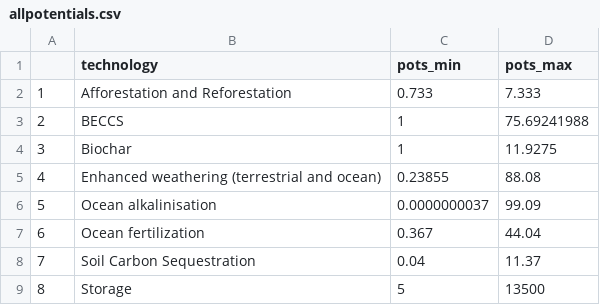
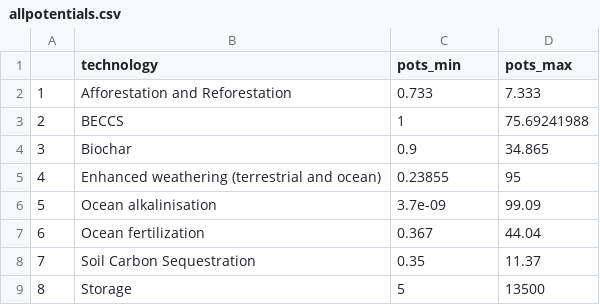
Before and after one commit to mcc-apsis/NETs-review, a CSV file: tables/allpotentials.csv, drawn as a sheet.

```diff
--- a/tables/allpotentials.csv
+++ b/tables/allpotentials.csv
@@ -3,7 +3,7 @@
 "2","BECCS",1,75.69241988
-"3","Biochar",1,11.9275
-"4","Enhanced weathering (terrestrial and ocean)",0.23855,88.08
-"5","Ocean alkalinisation",0.0000000037,99.09
+"3","Biochar",0.9,34.865
+"4","Enhanced weathering (terrestrial and ocean)",0.23855,95
+"5","Ocean alkalinisation",3.7e-09,99.09
 "6","Ocean fertilization",0.367,44.04
-"7","Soil Carbon Sequestration",0.04,11.37
+"7","Soil Carbon Sequestration",0.35,11.37
 "8","Storage",5,13500
```
Also changed, not shown: tables/allcosts.csv, 34 other files.
